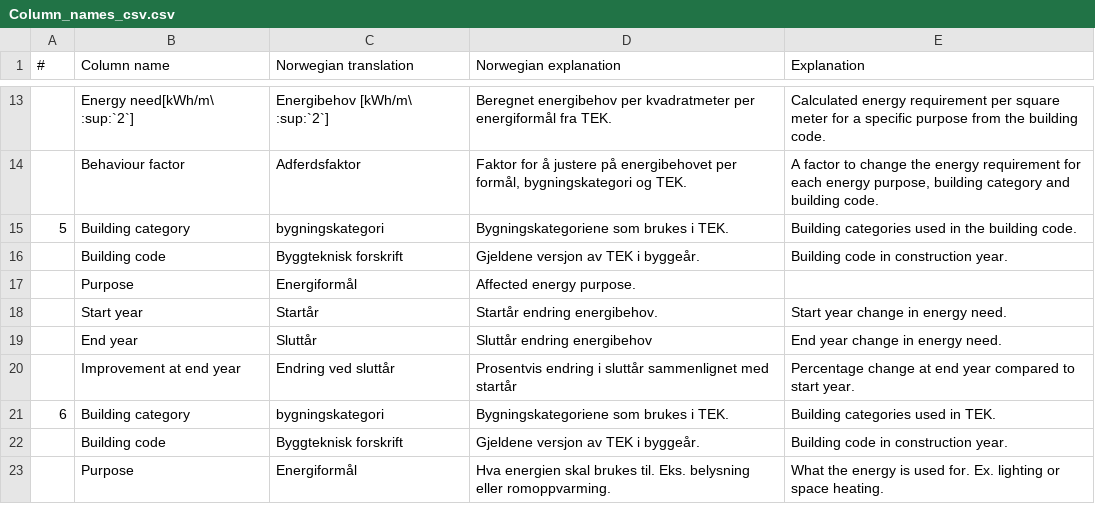
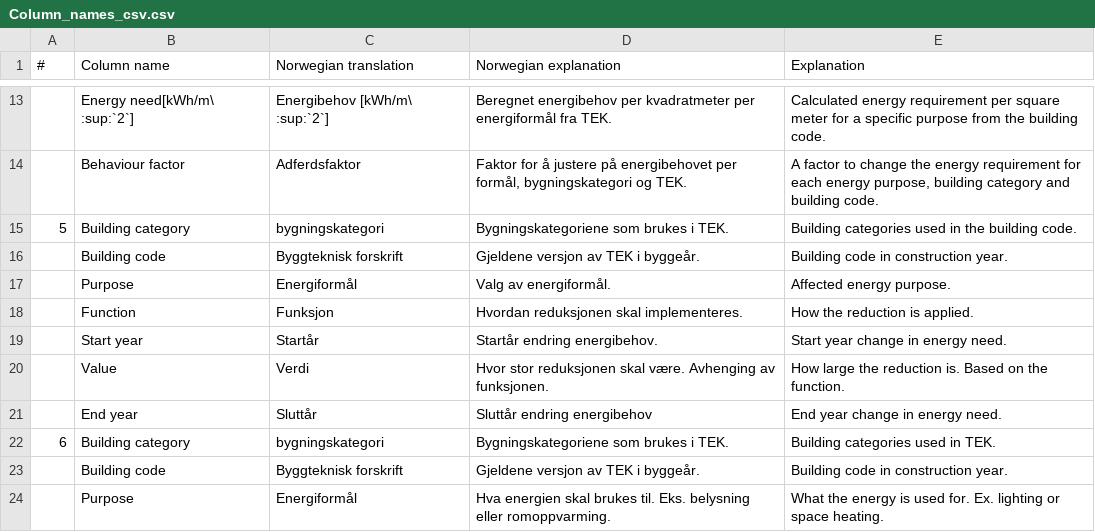
Before and after one commit to NVE/ebm, a CSV file: docs/source/tables/Column_names_csv.csv, drawn as a sheet; only a part is shown, gaps mark what is left out.

Commit message:
Updated energy need in glossary

```diff
--- a/docs/source/tables/Column_names_csv.csv
+++ b/docs/source/tables/Column_names_csv.csv
@@ -16,6 +16,7 @@
 ;Building code;Byggteknisk forskrift;Gjeldene versjon av TEK i byggeår.;Building code in construction year.
-;Purpose;Energiformål;Affected energy purpose.;
+;Purpose;Energiformål;Valg av energiformål.;Affected energy purpose.
+;Function;Funksjon;Hvordan reduksjonen skal implementeres. ;How the reduction is applied.
 ;Start year;Startår;Startår endring energibehov.;Start year change in energy need.
+;Value;Verdi;Hvor stor reduksjonen skal være. Avhenging av funksjonen.;How large the reduction is. Based on the function.
 ;End year;Sluttår;Sluttår endring energibehov;End year change in energy need.
-;Improvement at end year;Endring ved sluttår;Prosentvis endring i sluttår sammenlignet med startår;Percentage change at end year compared to start year.
 6;Building category;bygningskategori;Bygningskategoriene som brukes i TEK.;Building categories used in TEK.
```
Also changed, not shown: docs/source/tables/Filenames_csv.csv.
